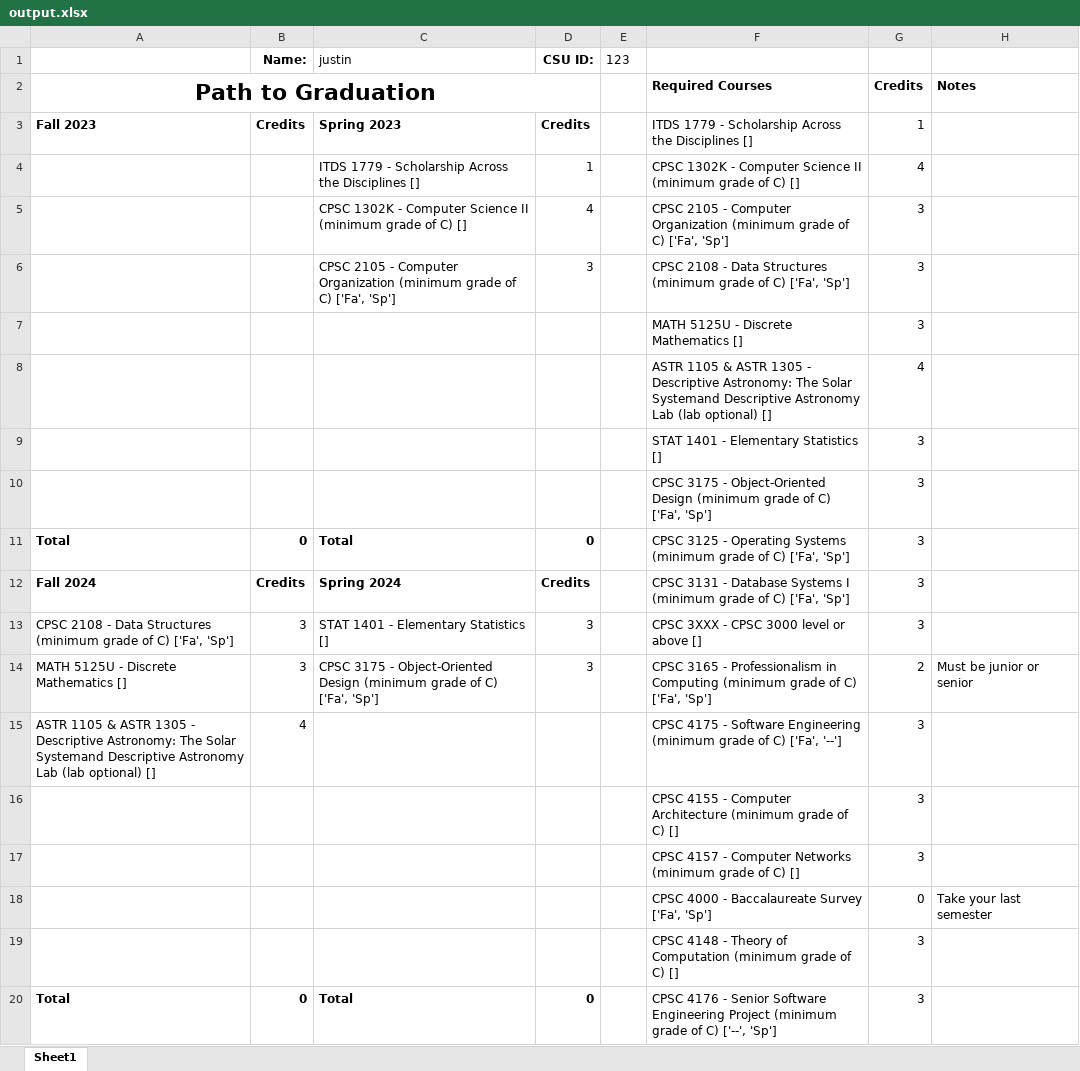
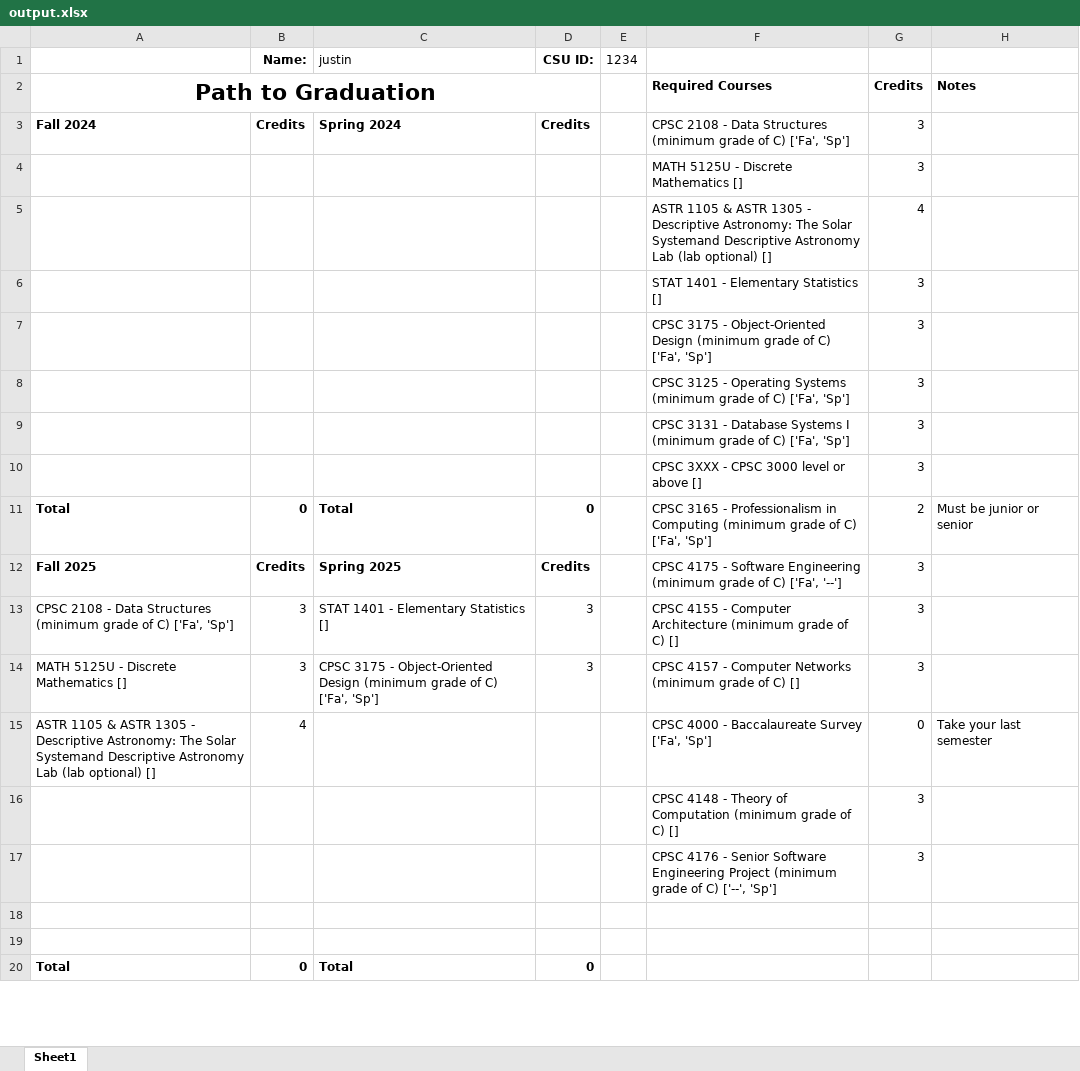
Before and after one commit to cesmith1/CPSC6177-Project-Team2, an Excel workbook: output.xlsx, sheet Sheet1, drawn as a sheet; only a part is shown; values as stored, in another font and other column widths than the file's, no borders; conditional formats not drawn; removed rows and columns are numbered as before the commit, all else as after; the diff covers the shown part only; the diff names each change by its address in the sheet, - before the commit and + after, or states it on an @@ line.

```diff
--- a/output.xlsx (sheet Sheet1)
+++ b/output.xlsx (sheet Sheet1)
-E1: 123
+E1: 1234
-A3: Fall 2023
+A3: Fall 2024
-C3 (justin): Spring 2023
+C3 (justin): Spring 2024
-F3: ITDS 1779 - Scholarship Across the Disciplines []
+F3: CPSC 2108 - Data Structures (minimum grade of C) ['Fa', 'Sp']
-G3: 1
+G3: 3
-row 4:  |  | ITDS 1779 - Scholarship Across the Disciplines [] | 1 |  | CPSC 1302K - Computer Science II (minimum grade of C) [] | 4
-row 5:  |  | CPSC 1302K - Computer Science II (minimum grade of C) [] | 4 |  | CPSC 2105 - Computer Organization (minimum grade of C) ['Fa', 'Sp'] | 3
-row 6:  |  | CPSC 2105 - Computer Organization (minimum grade of C) ['Fa', 'Sp'] | 3 |  | CPSC 2108 - Data Structures (minimum grade of C) ['Fa', 'Sp'] | 3
+row 8:  |  |  |  |  | CPSC 3125 - Operating Systems (minimum grade of C) ['Fa', 'Sp'] | 3
+row 9:  |  |  |  |  | CPSC 3131 - Database Systems I (minimum grade of C) ['Fa', 'Sp'] | 3
+row 10:  |  |  |  |  | CPSC 3XXX - CPSC 3000 level or above [] | 3
-F11: CPSC 3125 - Operating Systems (minimum grade…
+F11: CPSC 3165 - Professionalism in Computing (minimum grade…
-G11: 3
+G11: 2
-H11: (empty)
+H11: Must be junior or senior
-A12: Fall 2024
+A12: Fall 2025
-C12 (justin): Spring 2024
+C12 (justin): Spring 2025
-F12: CPSC 3131 - Database Systems I (minimum grade of C) ['Fa', 'Sp']
+F12: CPSC 4175 - Software Engineering (minimum grade of C) ['Fa', '--']
-F13: CPSC 3XXX - CPSC 3000 level or above []
+F13: CPSC 4155 - Computer Architecture (minimum grade of C) []
-F14: CPSC 3165 - Professionalism in Computing (minimum grade of C) ['Fa', 'Sp']
+F14: CPSC 4157 - Computer Networks (minimum grade of C) []
-G14: 2
+G14: 3
-H14: Must be junior or senior
+H14: (empty)
-F15: CPSC 4175 - Software Engineering (minimum grade of C) ['Fa', '--']
+F15: CPSC 4000 - Baccalaureate Survey ['Fa', 'Sp']
-G15: 3
+G15: 0
-H15: (empty)
+H15: Take your last semester
-row 16:  |  |  |  |  | CPSC 4155 - Computer Architecture (minimum grade of C) [] | 3
-row 17:  |  |  |  |  | CPSC 4157 - Computer Networks (minimum grade of C) [] | 3
-row 18:  |  |  |  |  | CPSC 4000 - Baccalaureate Survey ['Fa', 'Sp'] | 0 | Take your last semester
+row 17:  |  |  |  |  | CPSC 4176 - Senior Software Engineering Project (minimum grade of C) ['--', 'Sp'] | 3
+row 18: (empty)
+row 19: (empty)
-F20: CPSC 4176 - Senior Software Engineering Project (minimum grade of C) ['--', 'Sp']
+F20: (empty)
-G20: 3
+G20: (empty)
```
Also changed, not shown: 5 edited cells elsewhere in this sheet, 1 other file.
